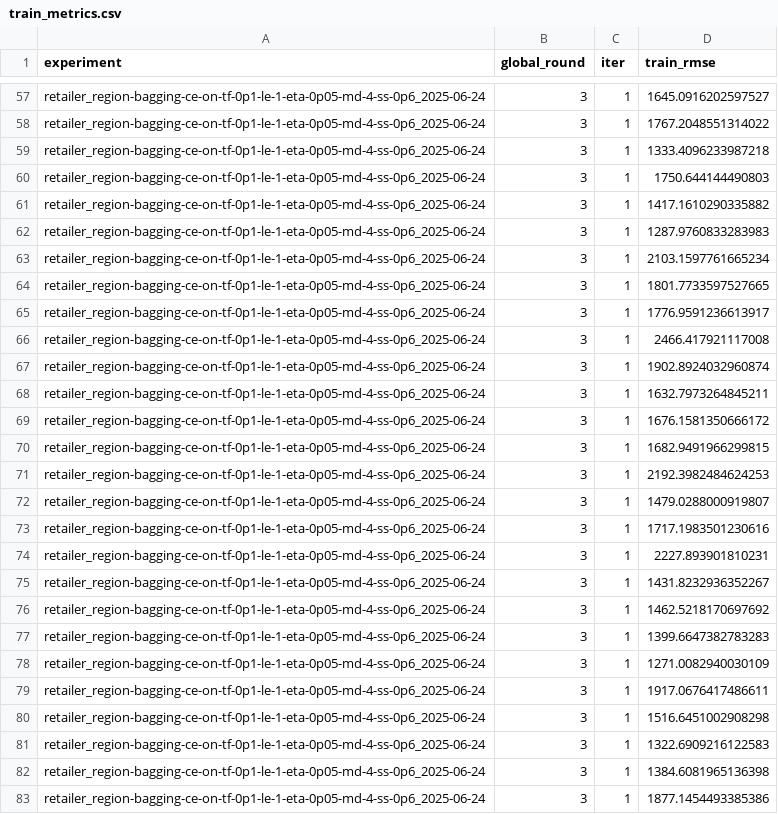
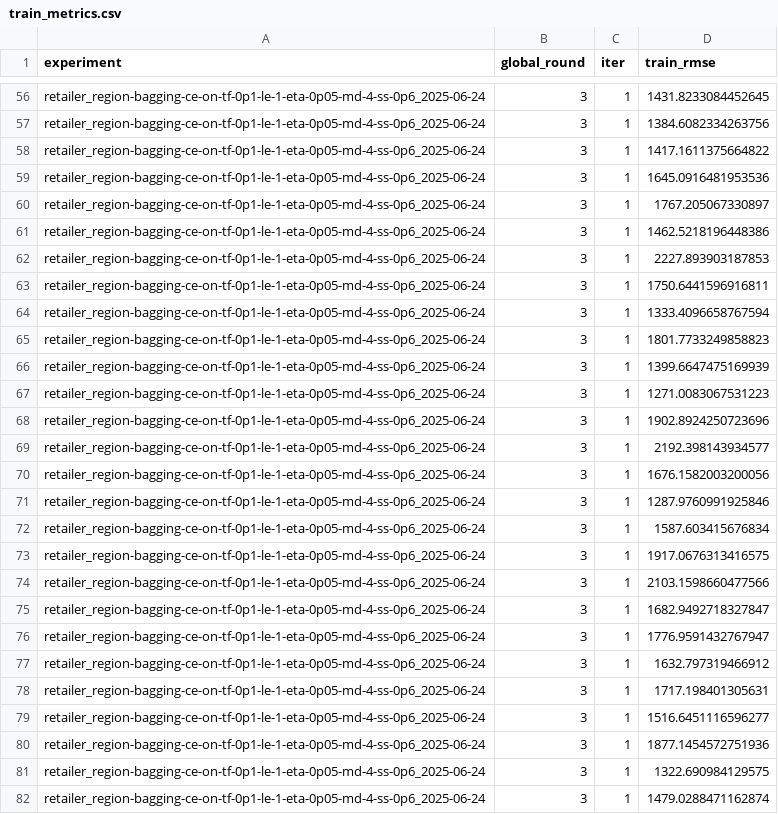
Before and after one commit to hugodlm03/Codigo-Aplicacion-de-Aprendizaje-Federado, a CSV file: src/results/resultados_globales/train_metrics.csv, drawn as a sheet; only a part is shown, gaps mark what is left out; addresses are those after the commit; the diff covers the shown part only; the diff names each change by its address in the sheet, - before the commit and + after, or states it on an @@ line.

```diff
--- a/src/results/resultados_globales/train_metrics.csv
+++ b/src/results/resultados_globales/train_metrics.csv
-D56 (train_rmse): 1645.0916202597527
+D56 (train_rmse): 1431.8233084452645
-D57 (train_rmse): 1767.2048551314022
+D57 (train_rmse): 1384.6082334263756
-D58 (train_rmse): 1333.4096233987218
+D58 (train_rmse): 1417.1611375664822
-D59 (train_rmse): 1750.644144490803
+D59 (train_rmse): 1645.0916481953536
-D60 (train_rmse): 1417.1610290335882
+D60 (train_rmse): 1767.205067330897
-D61 (train_rmse): 1287.9760833283983
+D61 (train_rmse): 1462.5218196448386
-D62 (train_rmse): 2103.1597761665234
+D62 (train_rmse): 2227.893903187853
-D63 (train_rmse): 1801.7733597527665
+D63 (train_rmse): 1750.6441596916811
-D64 (train_rmse): 1776.9591236613917
+D64 (train_rmse): 1333.4096658767594
-D65 (train_rmse): 2466.417921117008
+D65 (train_rmse): 1801.7733249858823
-D66 (train_rmse): 1902.8924032960874
+D66 (train_rmse): 1399.6647475169939
-D67 (train_rmse): 1632.7973264845211
+D67 (train_rmse): 1271.0083067531223
-D68 (train_rmse): 1676.1581350666172
+D68 (train_rmse): 1902.8924250723696
-D69 (train_rmse): 1682.9491966299815
+D69 (train_rmse): 2192.398143934577
-D70 (train_rmse): 2192.3982484624253
+D70 (train_rmse): 1676.1582003200056
-D71 (train_rmse): 1479.0288000919807
+D71 (train_rmse): 1287.9760991925846
-D72 (train_rmse): 1717.1983501230616
+D72 (train_rmse): 1587.603415676834
-D73 (train_rmse): 2227.893901810231
+D73 (train_rmse): 1917.0676313416575
-D74 (train_rmse): 1431.8232936352267
+D74 (train_rmse): 2103.1598660477566
-D75 (train_rmse): 1462.5218170697692
+D75 (train_rmse): 1682.9492718327847
-D76 (train_rmse): 1399.6647382783283
+D76 (train_rmse): 1776.9591432767947
-D77 (train_rmse): 1271.0082940030109
+D77 (train_rmse): 1632.797319466912
-D78 (train_rmse): 1917.0676417486611
+D78 (train_rmse): 1717.198401305631
-D79 (train_rmse): 1516.6451002908298
+D79 (train_rmse): 1516.6451116596277
-D80 (train_rmse): 1322.6909216122583
+D80 (train_rmse): 1877.1454572751936
-D81 (train_rmse): 1384.6081965136398
+D81 (train_rmse): 1322.690984129575
-D82 (train_rmse): 1877.1454493385386
+D82 (train_rmse): 1479.0288471162874
```
Also changed, not shown: 12 added rows, 13 removed rows, 15 moved rows and 16 edited cells elsewhere in this file, src/results/resultados_globales/server_metrics.csv, 10 other files.
